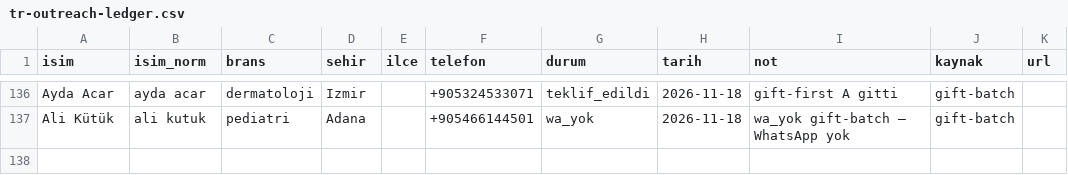
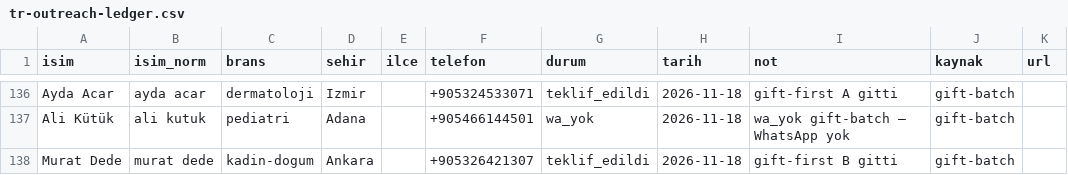
Before and after one commit to dreamturkiye/notya-ai, a CSV file: docs/growth/tr-outreach-ledger.csv, drawn as a sheet; only a part is shown, gaps mark what is left out.

```diff
--- a/docs/growth/tr-outreach-ledger.csv
+++ b/docs/growth/tr-outreach-ledger.csv
@@ -137 +137,2 @@ Ayda Acar,ayda acar,dermatoloji,Izmir,,+905324533071,teklif_edildi,2026-11-18,gi
 Ali Kütük,ali kutuk,pediatri,Adana,,+905466144501,wa_yok,2026-11-18,wa_yok gift-batch — WhatsApp yok,gift-batch,
+Murat Dede,murat dede,kadin-dogum,Ankara,,+905326421307,teklif_edildi,2026-11-18,gift-first B gitti,gift-batch,
```
Also changed, not shown: docs/growth/tr-wa-gift-batch.csv, 1 other file.
